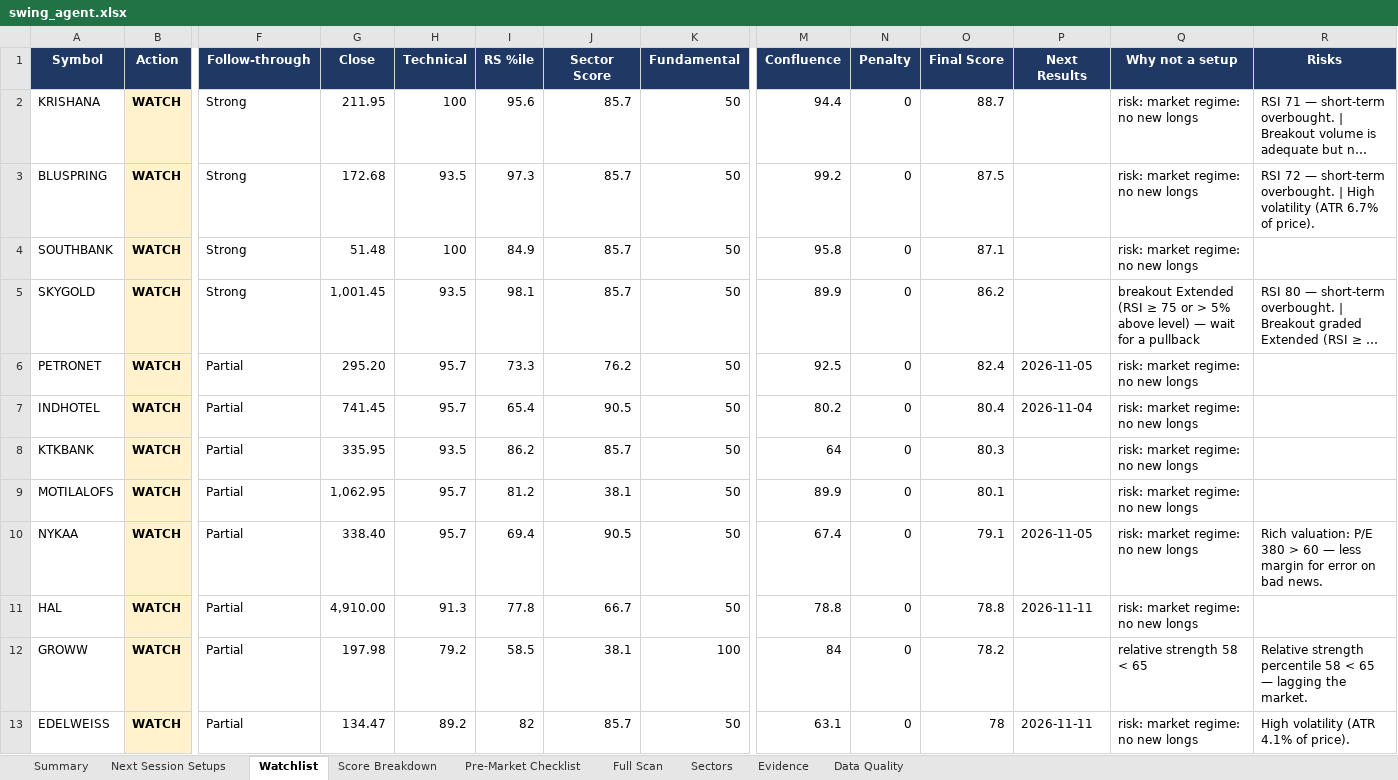
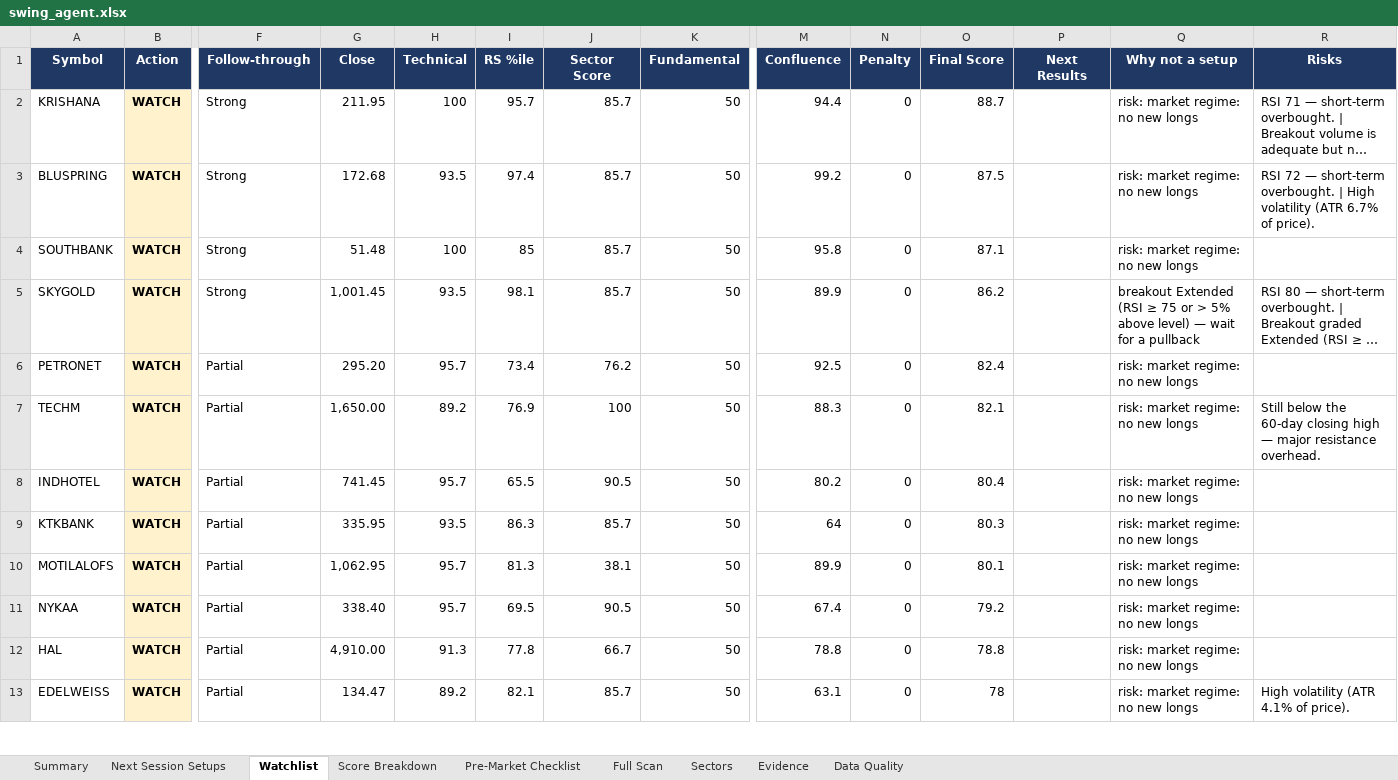
Before and after one commit to KGR1516/Srikanth-swing-trade-agent-fullnse-, an Excel workbook: data/output/swing_agent.xlsx, sheet Watchlist, drawn as a sheet; only a part is shown, gaps mark what is left out; long unchanged cells end in …; values as stored, in another font and other column widths than the file's, no borders; conditional formats not drawn; removed rows and columns are numbered as before the commit, all else as after; rows hold the shown columns only; the diff covers the shown part only; the diff names each change by its address in the sheet, - before the commit and + after, or states it on an @@ line.

```diff
--- a/data/output/swing_agent.xlsx (sheet Watchlist)
+++ b/data/output/swing_agent.xlsx (sheet Watchlist)
-I2 (RS %ile): 95.6
+I2 (RS %ile): 95.7
-I3 (RS %ile): 97.3
+I3 (RS %ile): 97.4
-I4 (RS %ile): 84.9
+I4 (RS %ile): 85
-I6 (RS %ile): 73.3
+I6 (RS %ile): 73.4
-P6 (Next Results): 2026-11-05
+P6 (Next Results): (empty)
+row 7: TECHM | WATCH | Partial | 1,650.00 | 89.2 | 76.9 | 100 | 50 | 88.3 | 0 | 82.1 |  | risk: market regime: no new longs | Still below the 60-day closing high — major resistance overhead.
-I8 (RS %ile): 65.4
+I8 (RS %ile): 65.5
-P8 (Next Results): 2026-11-04
+P8 (Next Results): (empty)
-I9 (RS %ile): 86.2
+I9 (RS %ile): 86.3
-I10 (RS %ile): 81.2
+I10 (RS %ile): 81.3
-I11 (RS %ile): 69.4
+I11 (RS %ile): 69.5
-O11 (Final Score): 79.1
+O11 (Final Score): 79.2
-P11 (Next Results): 2026-11-05
+P11 (Next Results): (empty)
-R11 (Risks): Rich valuation: P/E 380 > 60 — less margin for error on bad news.
+R11 (Risks): (empty)
-P12 (Next Results): 2026-11-11
+P12 (Next Results): (empty)
-row 12: GROWW | WATCH | Partial | 197.98 | 79.2 | 58.5 | 38.1 | 100 | 84 | 0 | 78.2 |  | relative strength 58 < 65 | Relative strength percentile 58 < 65 — lagging the market.
-I13 (RS %ile): 82
+I13 (RS %ile): 82.1
-P13 (Next Results): 2026-11-11
+P13 (Next Results): (empty)
```
Also changed, not shown: 3 added rows, 3 removed rows and 13 edited cells elsewhere in this sheet, sheet Full Scan, sheet Data Quality, sheet Evidence, sheet Score Breakdown, sheet Summary, sheet Sectors, 4 other files.
